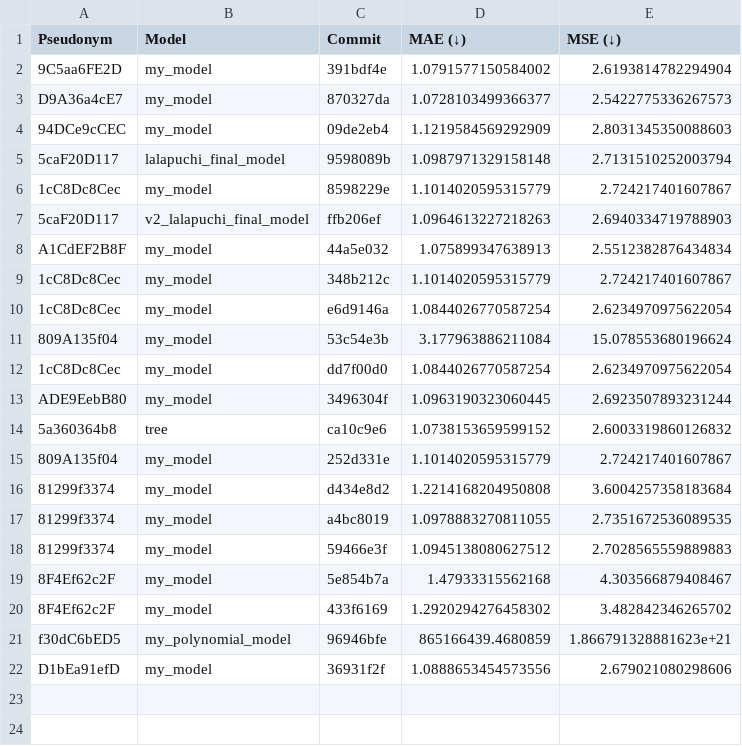
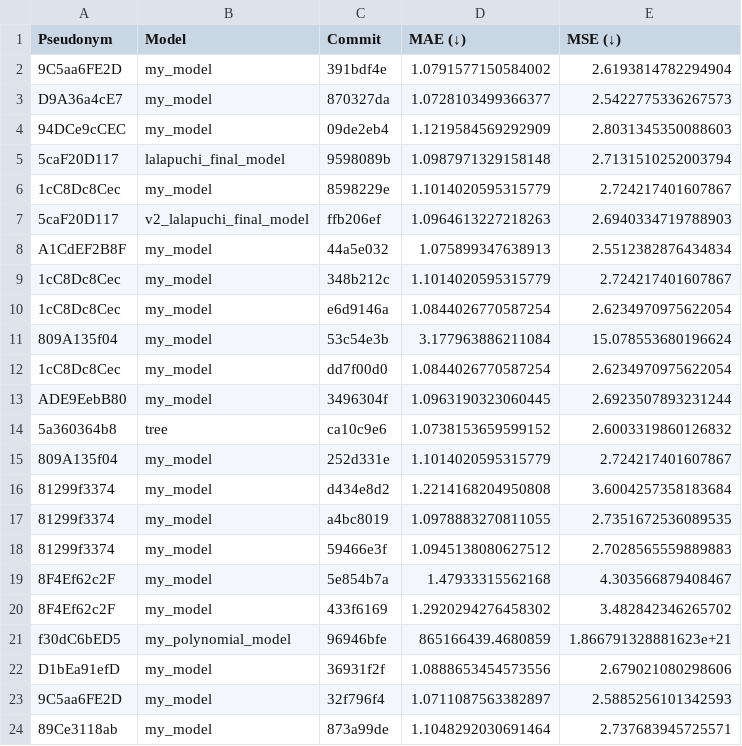
Before and after one commit to cs349s26/leaderboard-hw2, a CSV file: results.csv, drawn as a sheet.

```diff
--- a/results.csv
+++ b/results.csv
@@ -22 +22,3 @@ f30dC6bED5,my_polynomial_model,96946bfe,865166439.4680859,1.866791328881623e+21
 D1bEa91efD,my_model,36931f2f,1.0888653454573556,2.679021080298606
+9C5aa6FE2D,my_model,32f796f4,1.0711087563382897,2.5885256101342593
+89Ce3118ab,my_model,873a99de,1.1048292030691464,2.737683945725571
```
Also changed, not shown: 1 other file.
